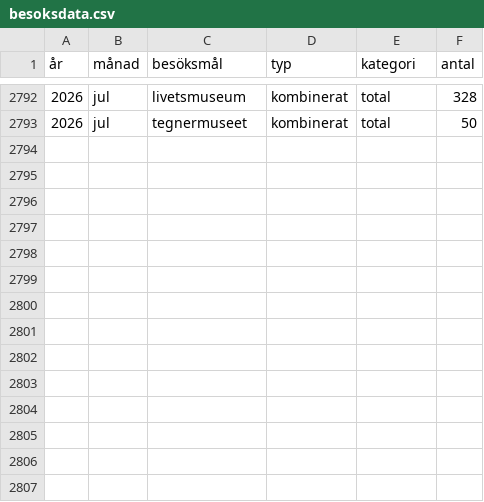
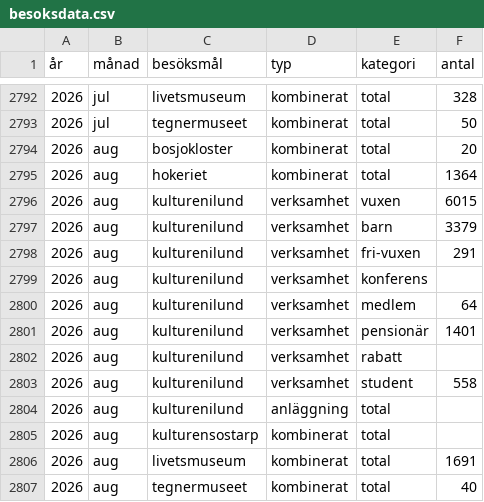
Before and after one commit to kultpub/site, a CSV file: besoksdata.csv, drawn as a sheet; only a part is shown, gaps mark what is left out.

Commit message:
Update besoksdata.csv

```diff
--- a/besoksdata.csv
+++ b/besoksdata.csv
@@ -2793 +2793,15 @@
 2026;jul;tegnermuseet;kombinerat;total;50
+2026;aug;bosjokloster;kombinerat;total;20
+2026;aug;hokeriet;kombinerat;total;1364
+2026;aug;kulturenilund;verksamhet;vuxen;6015
+2026;aug;kulturenilund;verksamhet;barn;3379
+2026;aug;kulturenilund;verksamhet;fri-vuxen;291
+2026;aug;kulturenilund;verksamhet;konferens;
+2026;aug;kulturenilund;verksamhet;medlem;64
+2026;aug;kulturenilund;verksamhet;pensionär;1401
+2026;aug;kulturenilund;verksamhet;rabatt;
+2026;aug;kulturenilund;verksamhet;student;558
+2026;aug;kulturenilund;anläggning;total;
+2026;aug;kulturensostarp;kombinerat;total;
+2026;aug;livetsmuseum;kombinerat;total;1691
+2026;aug;tegnermuseet;kombinerat;total;40
```
